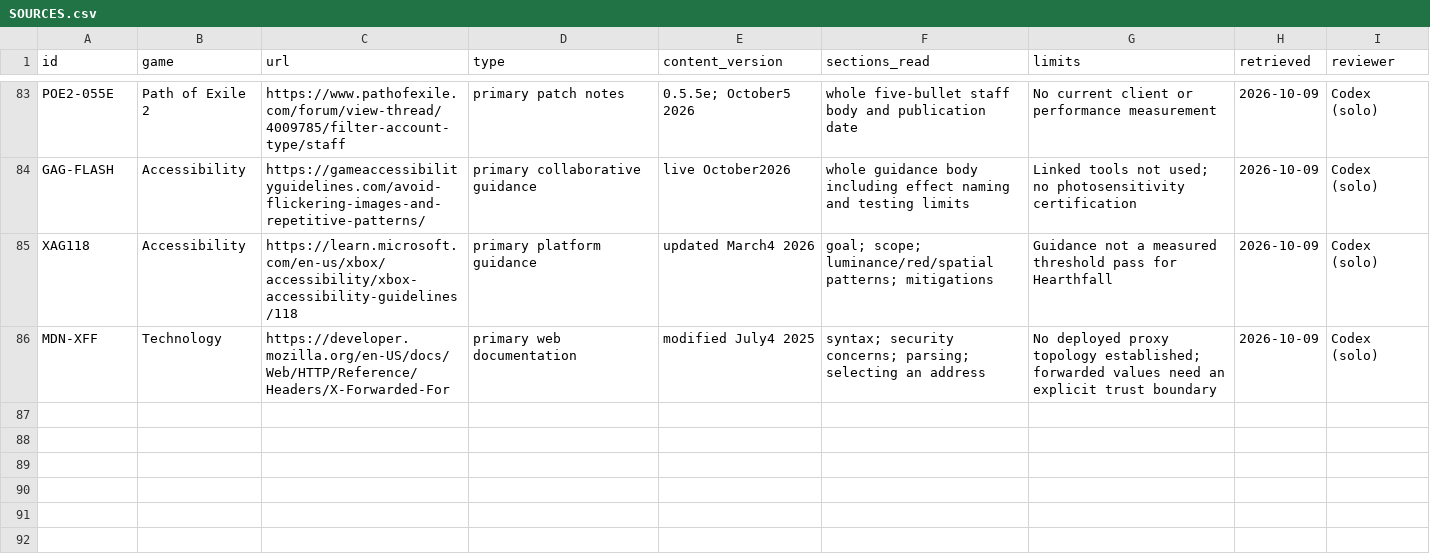
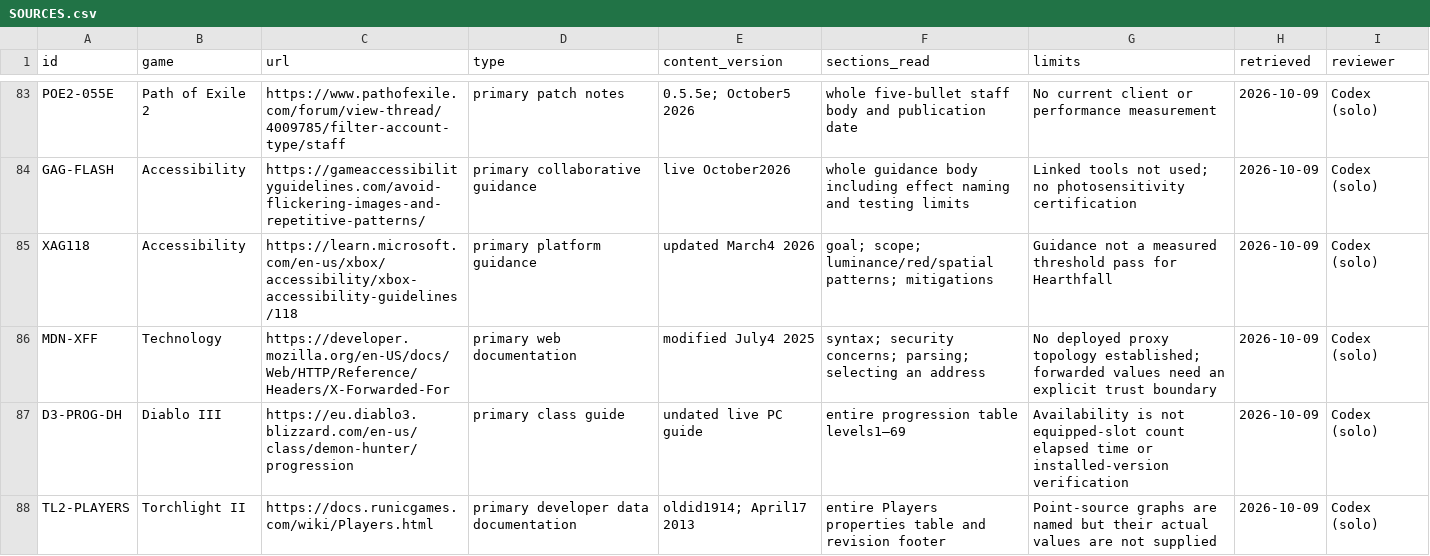
Before and after one commit to jenteverpaelen/dungeongame, a CSV file: docs/research/v2/SOURCES.csv, drawn as a sheet; only a part is shown, gaps mark what is left out; the diff names each change by its address in the sheet, - before the commit and + after, or states it on an @@ line.

```diff
--- a/docs/research/v2/SOURCES.csv
+++ b/docs/research/v2/SOURCES.csv
+row 87: D3-PROG-DH | Diablo III | https://eu.diablo3.blizzard.com/en-us/class/demon-hunter/progression | primary class guide | undated live PC guide | entire progression table levels1–69 | Availability is not equipped-slot count elapsed time or installed-version verification | 2026-10-09 | Codex (solo)
+row 88: TL2-PLAYERS | Torchlight II | https://docs.runicgames.com/wiki/Players.html | primary developer data documentation | oldid1914; April17 2013 | entire Players properties table and revision footer | Point-source graphs are named but their actual values are not supplied | 2026-10-09 | Codex (solo)
```
Also changed, not shown: docs/research/v2/CLAIMS.csv, 8 other files.
